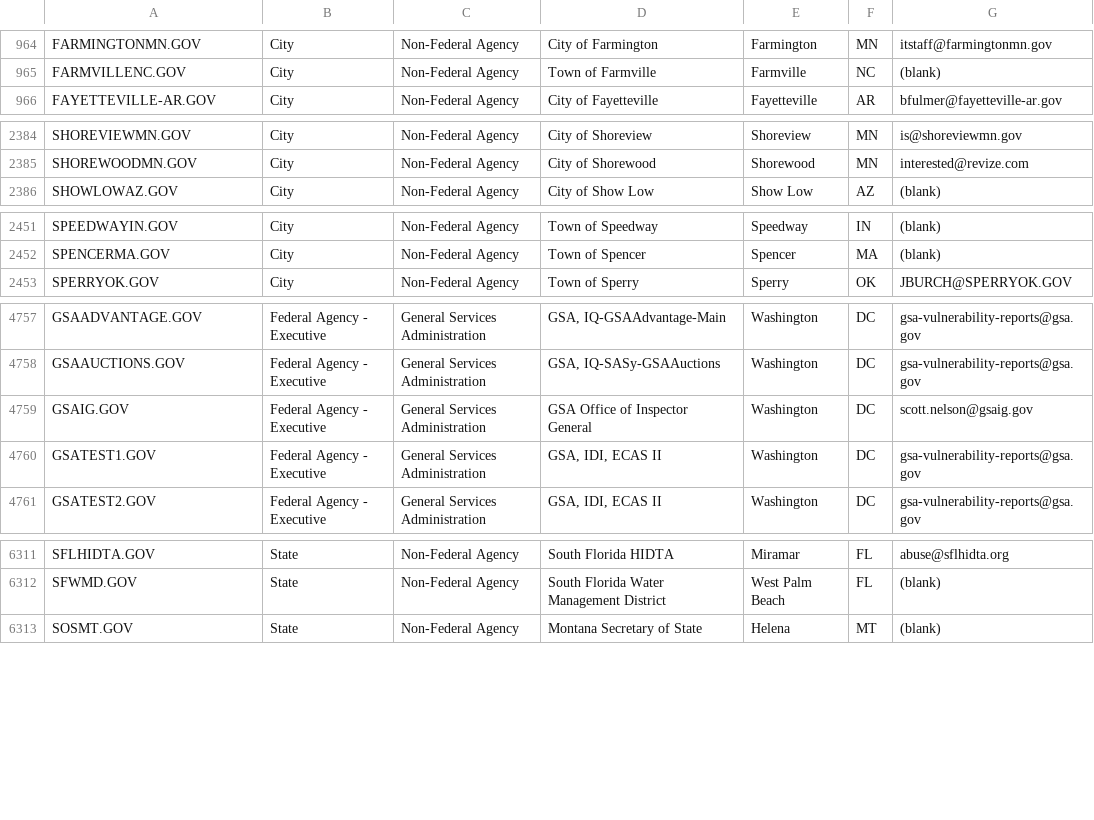
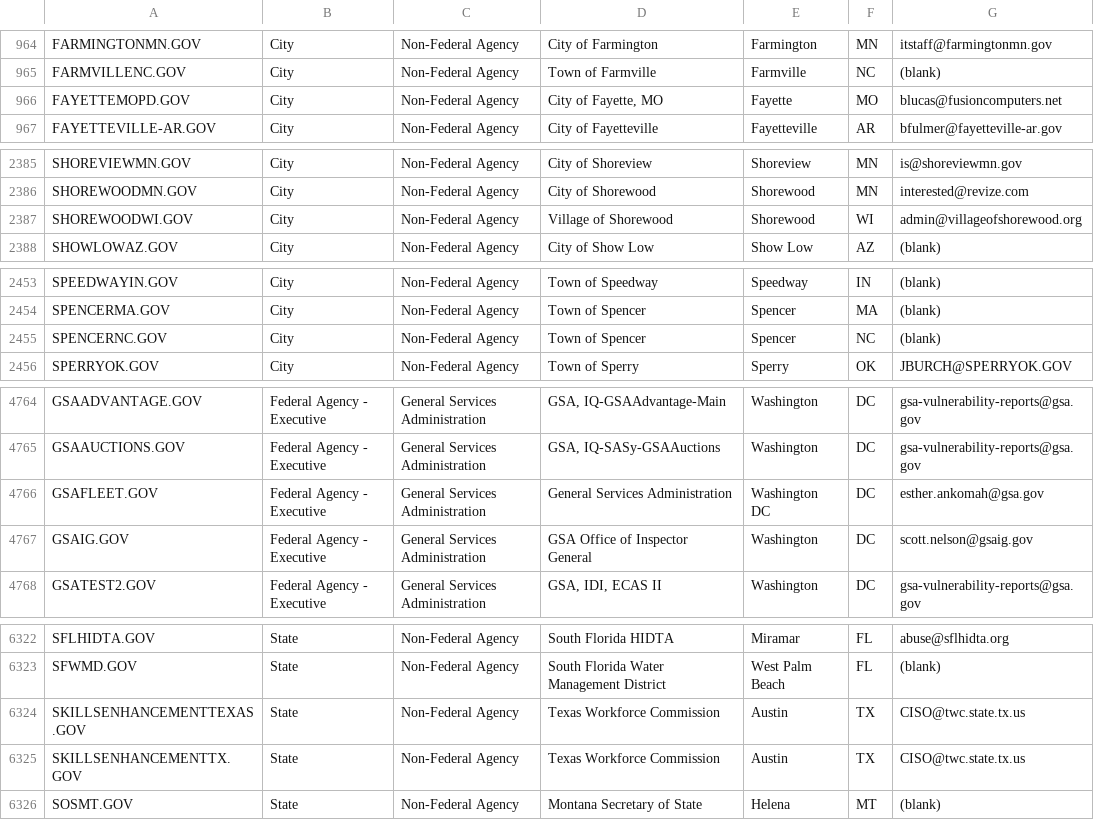
Before and after one commit to cisagov/dotgov-data, a CSV file: current-full.csv, drawn as a sheet; only a part is shown, gaps mark what is left out; removed rows and columns are numbered as before the commit, all else as after; the diff covers the shown part only; the diff names each change by its address in the sheet, - before the commit and + after, or states it on an @@ line.

```diff
--- a/current-full.csv
+++ b/current-full.csv
+row 966: FAYETTEMOPD.GOV | City | Non-Federal Agency | City of Fayette, MO | Fayette | MO | blucas@fusioncomputers.net
+row 2387: SHOREWOODWI.GOV | City | Non-Federal Agency | Village of Shorewood | Shorewood | WI | admin@villageofshorewood.org
+row 2455: SPENCERNC.GOV | City | Non-Federal Agency | Town of Spencer | Spencer | NC | (blank)
+row 4766: GSAFLEET.GOV | Federal Agency - Executive | General Services Administration | General Services Administration | Washington DC | DC | esther.ankomah@gsa.gov
-row 4760: GSATEST1.GOV | Federal Agency - Executive | General Services Administration | GSA, IDI, ECAS II | Washington | DC | gsa-vulnerability-reports@gsa.gov
+row 6324: SKILLSENHANCEMENTTEXAS.GOV | State | Non-Federal Agency | Texas Workforce Commission | Austin | TX | CISO@twc.state.tx.us
+row 6325: SKILLSENHANCEMENTTX.GOV | State | Non-Federal Agency | Texas Workforce Commission | Austin | TX | CISO@twc.state.tx.us
```
Also changed, not shown: 8 added rows and 21 edited cells elsewhere in this file, current-federal.csv.
